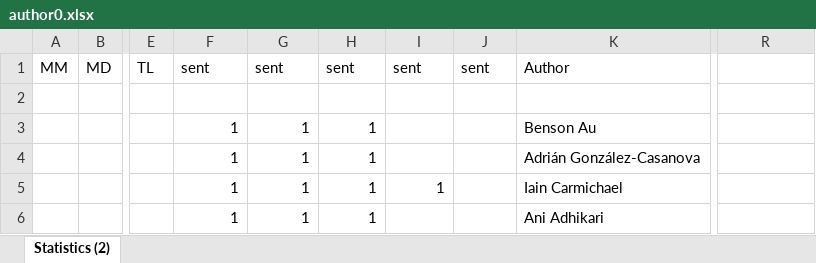
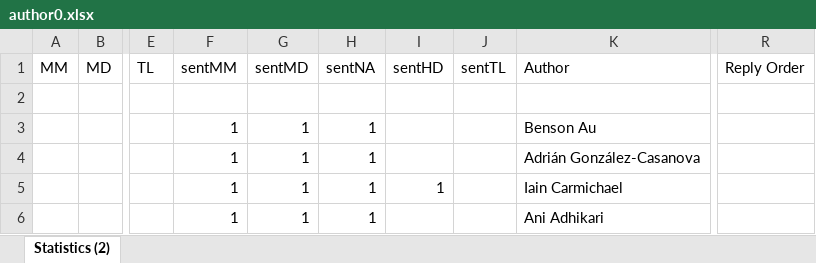
Before and after one commit to tuobangli/author_ber11, an Excel workbook: author0.xlsx, sheet Statistics (2), drawn as a sheet; only a part is shown, gaps mark what is left out; values as stored, in another font and other column widths than the file's, no borders; the diff names each change by its address in the sheet, - before the commit and + after, or states it on an @@ line.

Commit message:
Add files via upload

```diff
--- a/author0.xlsx (sheet Statistics (2))
+++ b/author0.xlsx (sheet Statistics (2))
-F1: sent
+F1: sentMM
-G1: sent
+G1: sentMD
-H1: sent
+H1: sentNA
-I1: sent
+I1: sentHD
-J1: sent
+J1: sentTL
-R1: (empty)
+R1: Reply Order
```
